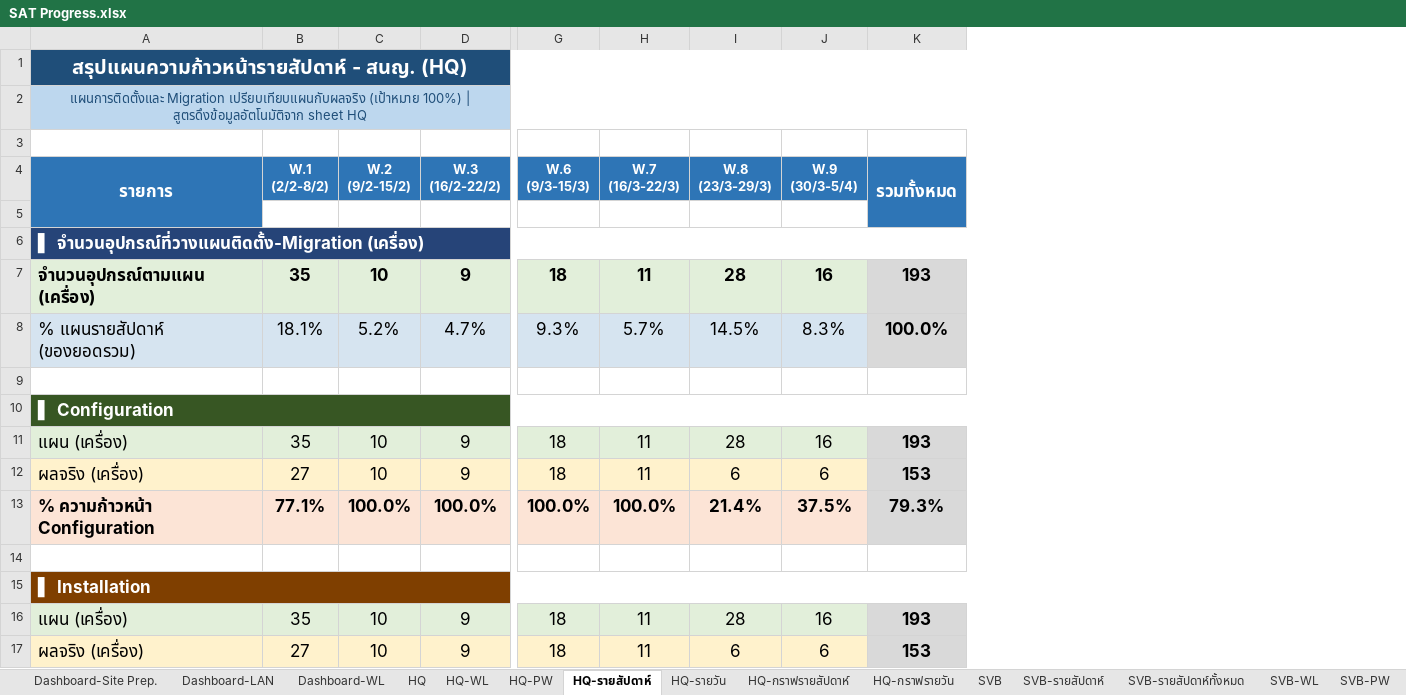
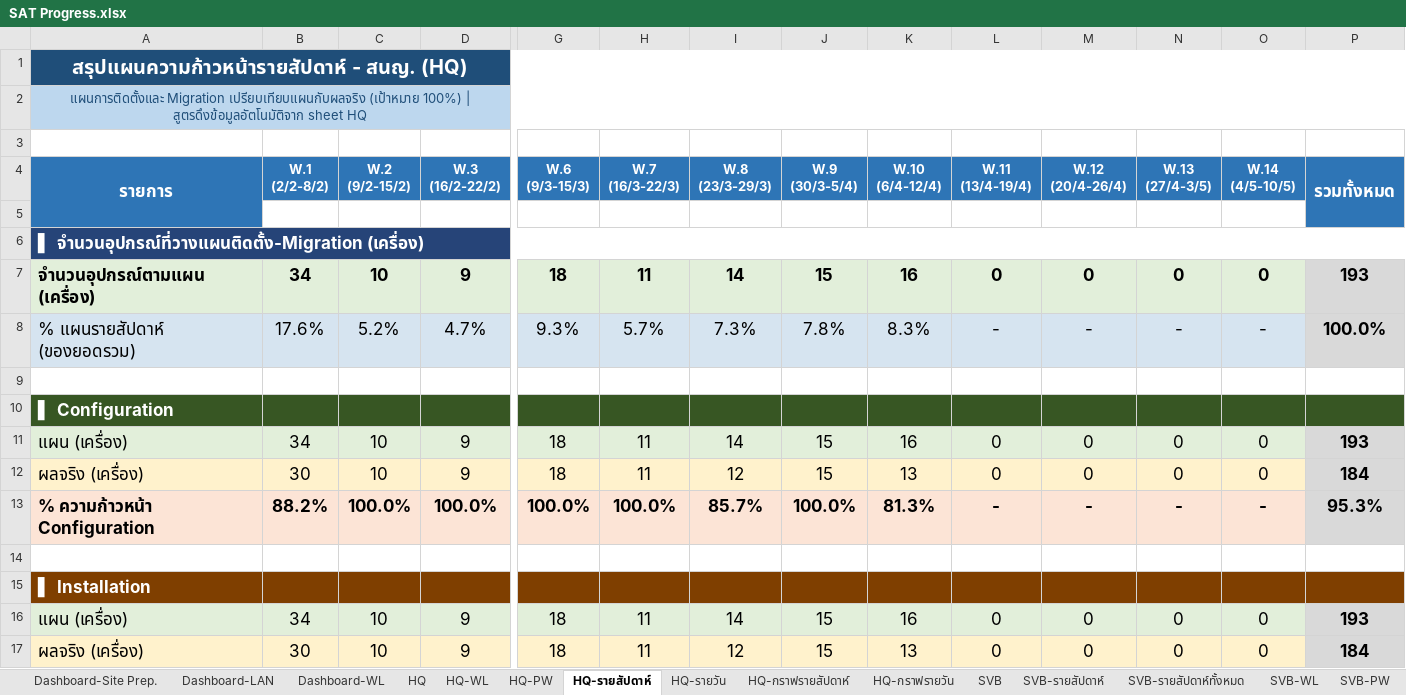
Before and after one commit to watanyu158/HQ-Migr-Dashboard, an Excel workbook: backend/SAT Progress.xlsx, sheet HQ-รายสัปดาห์, drawn as a sheet; only a part is shown, gaps mark what is left out; values as stored, in another font and other column widths than the file's, no borders; removed rows and columns are numbered as before the commit, all else as after; the diff covers the shown part only; the diff names each change by its address in the sheet, - before the commit and + after, or states it on an @@ line.

```diff
--- a/backend/SAT Progress.xlsx (sheet HQ-รายสัปดาห์)
+++ b/backend/SAT Progress.xlsx (sheet HQ-รายสัปดาห์)
+column K (W.10 (6/4-12/4)), rows 7-17: 16 | 8.3% |  |  | 16 | 13 | 81.3% |  |  | 16 | 13
+column L (W.11 (13/4-19/4)), rows 7-17: 0 | - |  |  | 0 | 0 | - |  |  | 0 | 0
+column M (W.12 (20/4-26/4)), rows 7-17: 0 | - |  |  | 0 | 0 | - |  |  | 0 | 0
+column N (W.13 (27/4-3/5)), rows 7-17: 0 | - |  |  | 0 | 0 | - |  |  | 0 | 0
+column O (W.14 (4/5-10/5)), rows 7-17: 0 | - |  |  | 0 | 0 | - |  |  | 0 | 0
-B7 (W.1 (2/2-8/2)): 35
+B7 (W.1 (2/2-8/2)): 34
-I7 (W.8 (23/3-29/3)): 28
+I7 (W.8 (23/3-29/3)): 14
-J7 (W.9 (30/3-5/4)): 16
+J7 (W.9 (30/3-5/4)): 15
-B8 (W.1 (2/2-8/2)): 18.1%
+B8 (W.1 (2/2-8/2)): 17.6%
-I8 (W.8 (23/3-29/3)): 14.5%
+I8 (W.8 (23/3-29/3)): 7.3%
-J8 (W.9 (30/3-5/4)): 8.3%
+J8 (W.9 (30/3-5/4)): 7.8%
-A10:K10 merged
-B11 (W.1 (2/2-8/2)): 35
+B11 (W.1 (2/2-8/2)): 34
-I11 (W.8 (23/3-29/3)): 28
+I11 (W.8 (23/3-29/3)): 14
-J11 (W.9 (30/3-5/4)): 16
+J11 (W.9 (30/3-5/4)): 15
-B12 (W.1 (2/2-8/2)): 27
+B12 (W.1 (2/2-8/2)): 30
-I12 (W.8 (23/3-29/3)): 6
+I12 (W.8 (23/3-29/3)): 12
-J12 (W.9 (30/3-5/4)): 6
+J12 (W.9 (30/3-5/4)): 15
-P12 (รวมทั้งหมด): 153
+P12 (รวมทั้งหมด): 184
-B13 (W.1 (2/2-8/2)): 77.1%
+B13 (W.1 (2/2-8/2)): 88.2%
-I13 (W.8 (23/3-29/3)): 21.4%
+I13 (W.8 (23/3-29/3)): 85.7%
-J13 (W.9 (30/3-5/4)): 37.5%
+J13 (W.9 (30/3-5/4)): 100.0%
-P13 (รวมทั้งหมด): 79.3%
+P13 (รวมทั้งหมด): 95.3%
-A15:K15 merged
-B16 (W.1 (2/2-8/2)): 35
+B16 (W.1 (2/2-8/2)): 34
-I16 (W.8 (23/3-29/3)): 28
+I16 (W.8 (23/3-29/3)): 14
-J16 (W.9 (30/3-5/4)): 16
+J16 (W.9 (30/3-5/4)): 15
-B17 (W.1 (2/2-8/2)): 27
+B17 (W.1 (2/2-8/2)): 30
-I17 (W.8 (23/3-29/3)): 6
+I17 (W.8 (23/3-29/3)): 12
-J17 (W.9 (30/3-5/4)): 6
+J17 (W.9 (30/3-5/4)): 15
-P17 (รวมทั้งหมด): 153
+P17 (รวมทั้งหมด): 184
```
Also changed, not shown: 4 added rows, 5 removed rows, 23 edited cells, cell formats and merged cells elsewhere in this sheet, sheet HQ-รายวัน, sheet HQ-กราฟรายวัน, sheet HQ, sheet HQ-กราฟรายสัปดาห์, sheet HQ-WL, sheet SVB-Coring-กราฟรายสัปดาห์, 2 more sheets, other sheet tabs, formulas that keep their value, hidden cells, charts or pictures, 4 other files.
